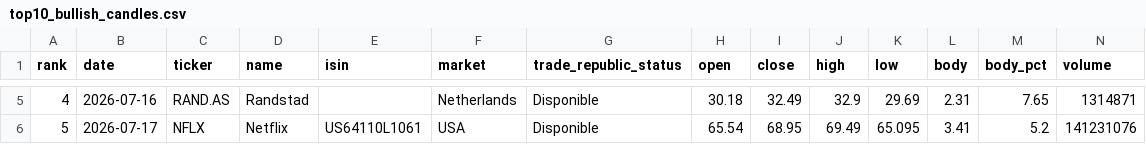
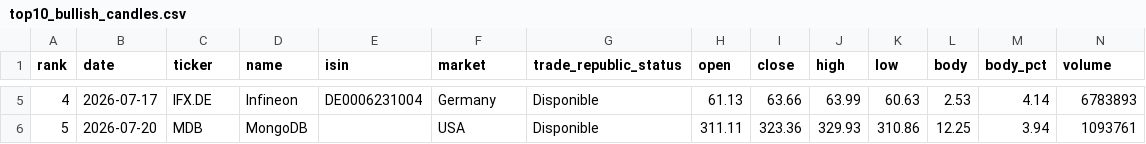
Before and after one commit to instialejandro-stack/stock-candle-scanner-actions, a CSV file: output/top10_bullish_candles.csv, drawn as a sheet; only a part is shown, gaps mark what is left out; the diff covers the shown part only.

```diff
--- a/output/top10_bullish_candles.csv
+++ b/output/top10_bullish_candles.csv
@@ -5,2 +5,2 @@ rank,date,ticker,name,isin,market,trade_republic_status,open,close,high,low,body
-4,2026-07-16,RAND.AS,Randstad,,Netherlands,Disponible,30.18,32.49,32.9,29.69,2.31,7.65,1314871
-5,2026-07-17,NFLX,Netflix,US64110L1061,USA,Disponible,65.54,68.95,69.49,65.095,3.41,5.2,141231076
+4,2026-07-17,IFX.DE,Infineon,DE0006231004,Germany,Disponible,61.13,63.66,63.99,60.63,2.53,4.14,6783893
+5,2026-07-20,MDB,MongoDB,,USA,Disponible,311.11,323.36,329.93,310.86,12.25,3.94,1093761
```
Also changed, not shown: 87 edited cells elsewhere in this file, output/history_intraday_candidates.csv, output/history_top10_bullish_candles.csv, 2 other files.
